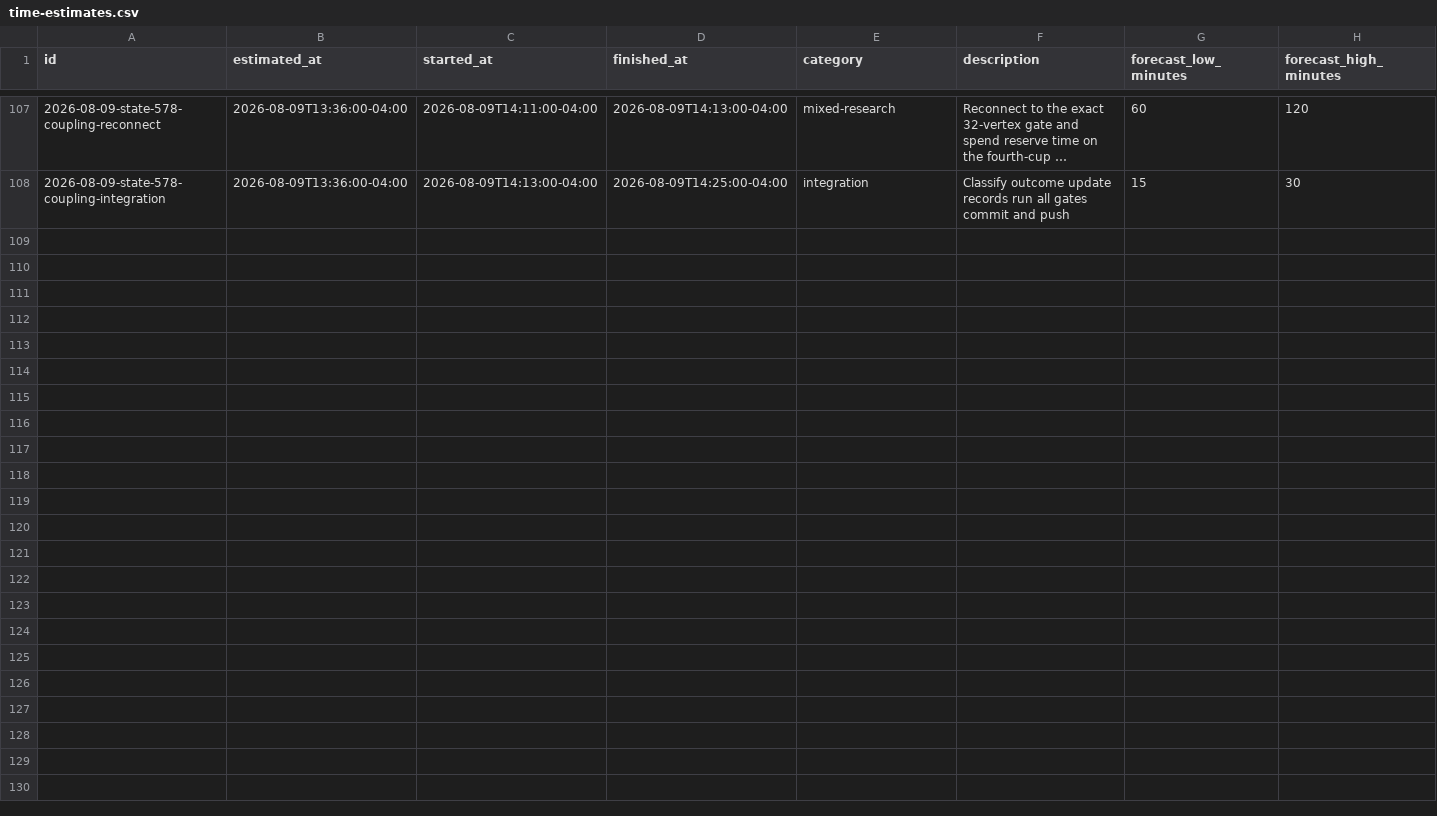
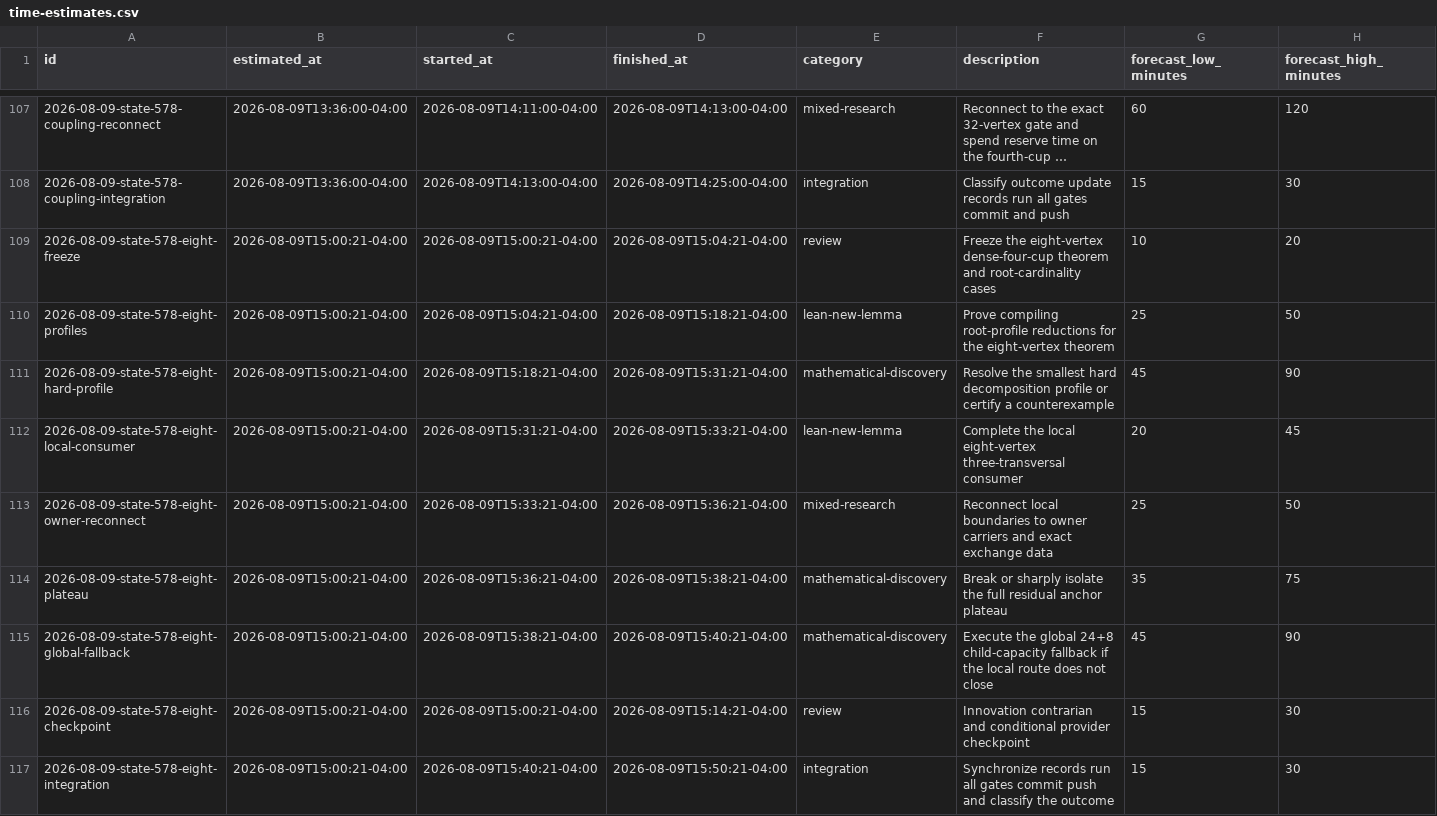
Before and after one commit to GLitchfield/erdos-szekeres-convex-poly, a CSV file: docs/agents/time-estimates.csv, drawn as a sheet; only a part is shown, gaps mark what is left out; long unchanged cells end in …; rows hold the shown columns only; the diff names each change by its address in the sheet, - before the commit and + after, or states it on an @@ line.

Commit message:
Prove state-578 eight-vertex plateau theorem

```diff
--- a/docs/agents/time-estimates.csv
+++ b/docs/agents/time-estimates.csv
+row 109: 2026-08-09-state-578-eight-freeze | 2026-08-09T15:00:21-04:00 | 2026-08-09T15:00:21-04:00 | 2026-08-09T15:04:21-04:00 | review | Freeze the eight-vertex dense-four-cup theorem and root-cardinality cases | 10 | 20
+row 110: 2026-08-09-state-578-eight-profiles | 2026-08-09T15:00:21-04:00 | 2026-08-09T15:04:21-04:00 | 2026-08-09T15:18:21-04:00 | lean-new-lemma | Prove compiling root-profile reductions for the eight-vertex theorem | 25 | 50
+row 111: 2026-08-09-state-578-eight-hard-profile | 2026-08-09T15:00:21-04:00 | 2026-08-09T15:18:21-04:00 | 2026-08-09T15:31:21-04:00 | mathematical-discovery | Resolve the smallest hard decomposition profile or certify a counterexample | 45 | 90
+row 112: 2026-08-09-state-578-eight-local-consumer | 2026-08-09T15:00:21-04:00 | 2026-08-09T15:31:21-04:00 | 2026-08-09T15:33:21-04:00 | lean-new-lemma | Complete the local eight-vertex three-transversal consumer | 20 | 45
+row 113: 2026-08-09-state-578-eight-owner-reconnect | 2026-08-09T15:00:21-04:00 | 2026-08-09T15:33:21-04:00 | 2026-08-09T15:36:21-04:00 | mixed-research | Reconnect local boundaries to owner carriers and exact exchange data | 25 | 50
+row 114: 2026-08-09-state-578-eight-plateau | 2026-08-09T15:00:21-04:00 | 2026-08-09T15:36:21-04:00 | 2026-08-09T15:38:21-04:00 | mathematical-discovery | Break or sharply isolate the full residual anchor plateau | 35 | 75
+row 115: 2026-08-09-state-578-eight-global-fallback | 2026-08-09T15:00:21-04:00 | 2026-08-09T15:38:21-04:00 | 2026-08-09T15:40:21-04:00 | mathematical-discovery | Execute the global 24+8 child-capacity fallback if the local route does not close | 45 | 90
+row 116: 2026-08-09-state-578-eight-checkpoint | 2026-08-09T15:00:21-04:00 | 2026-08-09T15:00:21-04:00 | 2026-08-09T15:14:21-04:00 | review | Innovation contrarian and conditional provider checkpoint | 15 | 30
+row 117: 2026-08-09-state-578-eight-integration | 2026-08-09T15:00:21-04:00 | 2026-08-09T15:40:21-04:00 | 2026-08-09T15:50:21-04:00 | integration | Synchronize records run all gates commit push and classify the outcome | 15 | 30
```
Also changed, not shown: 6 other files.
